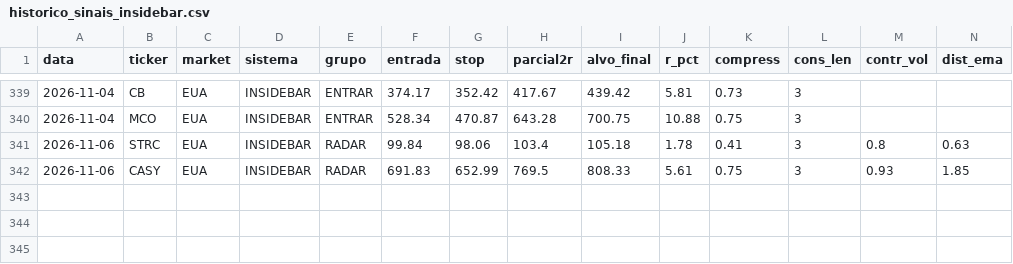
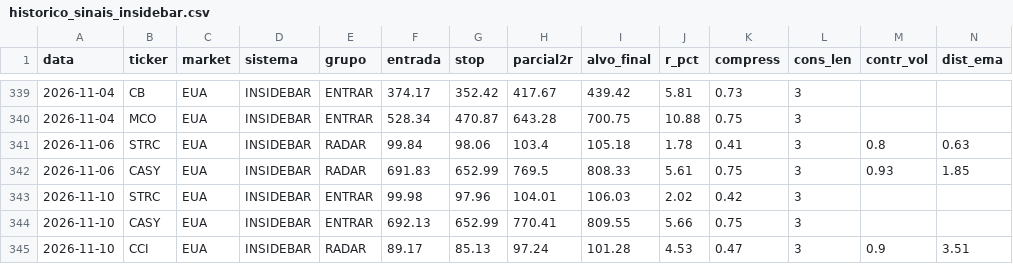
Before and after one commit to cassiocarvalho750-create/TradeDesk, a CSV file: historico_sinais_insidebar.csv, drawn as a sheet; only a part is shown, gaps mark what is left out; rows hold the shown columns only; the diff names each change by its address in the sheet, - before the commit and + after, or states it on an @@ line.

```diff
--- a/historico_sinais_insidebar.csv
+++ b/historico_sinais_insidebar.csv
+row 343: 2026-11-10 | STRC | EUA | INSIDEBAR | ENTRAR | 99.98 | 97.96 | 104.01 | 106.03 | 2.02 | 0.42 | 3
+row 344: 2026-11-10 | CASY | EUA | INSIDEBAR | ENTRAR | 692.13 | 652.99 | 770.41 | 809.55 | 5.66 | 0.75 | 3
+row 345: 2026-11-10 | CCI | EUA | INSIDEBAR | RADAR | 89.17 | 85.13 | 97.24 | 101.28 | 4.53 | 0.47 | 3 | 0.9 | 3.51
```
Also changed, not shown: historico_confluencia.csv, historico_pullback.csv, 18 other files.
